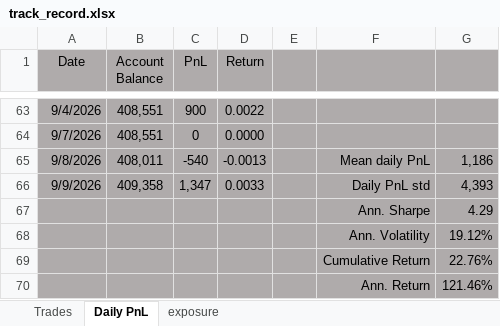
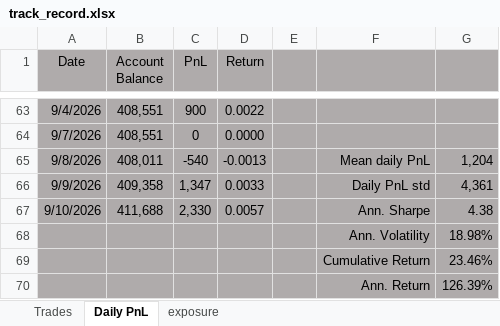
Before and after one commit to bkayabkaya/bookmonitor, an Excel workbook: track_record.xlsx, sheet Daily PnL, drawn as a sheet; only a part is shown, gaps mark what is left out; values as stored, in another font and other column widths than the file's, no borders; removed rows and columns are numbered as before the commit, all else as after; the diff names each change by its address in the sheet, - before the commit and + after, or states it on an @@ line.

```diff
--- a/track_record.xlsx (sheet Daily PnL)
+++ b/track_record.xlsx (sheet Daily PnL)
-G65: 1,186
+G65: 1,204
-G66: 4,393
+G66: 4,361
-row 67:  |  |  |  |  | Ann. Sharpe | 4.29
-row 68:  |  |  |  |  | Ann. Volatility | 19.12%
-row 69:  |  |  |  |  | Cumulative Return | 22.76%
-row 70:  |  |  |  |  | Ann. Return | 121.46%
+row 67: 9/10/2026 | 411,688 | 2,330 | 0.0057 |  | Ann. Sharpe | 4.38
+row 68:  |  |  |  |  | Ann. Volatility | 18.98%
+row 69:  |  |  |  |  | Cumulative Return | 23.46%
+row 70:  |  |  |  |  | Ann. Return | 126.39%
```
Also changed, not shown: sheet Trades, sheet exposure, formulas that keep their value, 1 other file.
